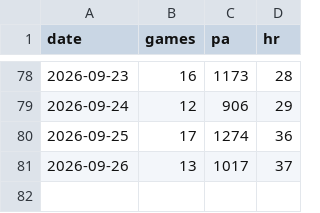
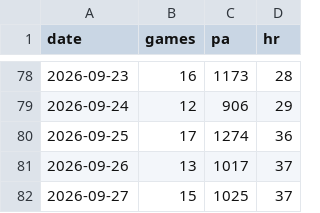
Before and after one commit to CheeseDagg/MLBTool, a CSV file: mlb/data/league_daily.csv, drawn as a sheet; only a part is shown, gaps mark what is left out.

```diff
--- a/mlb/data/league_daily.csv
+++ b/mlb/data/league_daily.csv
@@ -81 +81,2 @@ date,games,pa,hr
 2026-09-26,13,1017,37
+2026-09-27,15,1025,37
```
Also changed, not shown: mlb/data/game_starters.csv, mlb/data/hr_graded.csv, 4 other files.
